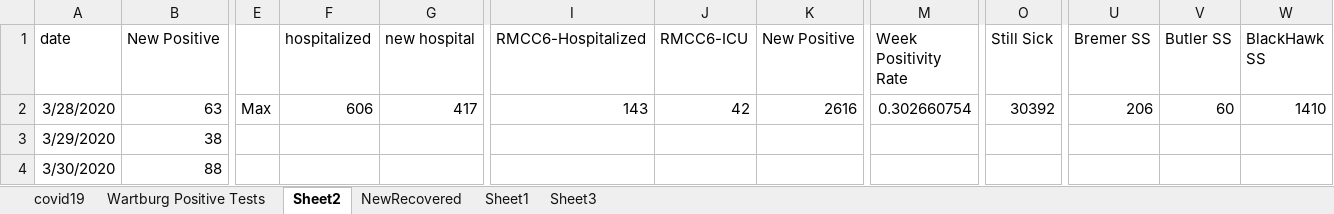
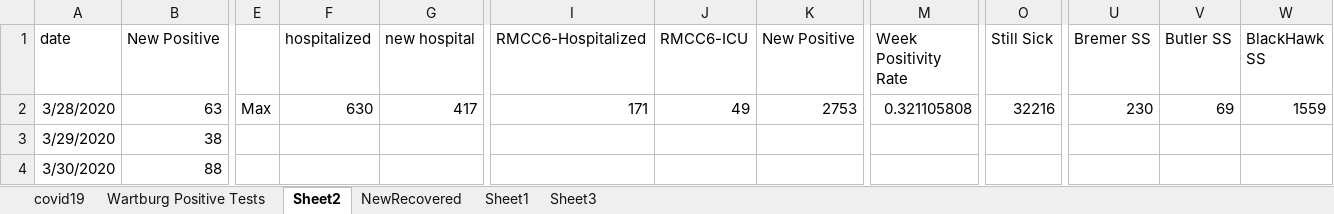
Before and after one commit to mbirgen/COVID19, an Excel workbook: covid19.xlsx, sheet Sheet2, drawn as a sheet; only a part is shown, gaps mark what is left out; values as stored, in another font and other column widths than the file's, no borders; the diff names each change by its address in the sheet, - before the commit and + after, or states it on an @@ line.

```diff
--- a/covid19.xlsx (sheet Sheet2)
+++ b/covid19.xlsx (sheet Sheet2)
-F2 (hospitalized): 606
+F2 (hospitalized): 630
-I2 (RMCC6-Hospitalized): 143
+I2 (RMCC6-Hospitalized): 171
-J2 (RMCC6-ICU): 42
+J2 (RMCC6-ICU): 49
-K2 (New Positive): 2616
+K2 (New Positive): 2753
-M2 (Week Positivity Rate): 0.302660754
+M2 (Week Positivity Rate): 0.321105808
-O2 (Still Sick): 30392
+O2 (Still Sick): 32216
-U2 (Bremer SS): 206
+U2 (Bremer SS): 230
-V2 (Butler SS): 60
+V2 (Butler SS): 69
-W2 (BlackHawk SS): 1410
+W2 (BlackHawk SS): 1559
```
Also changed, not shown: sheet covid19, 15 other files.
